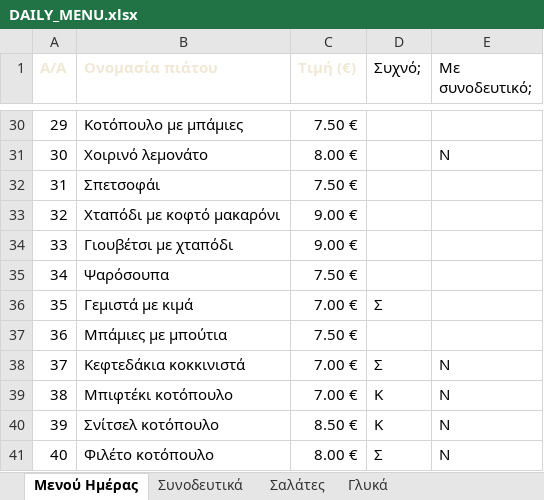
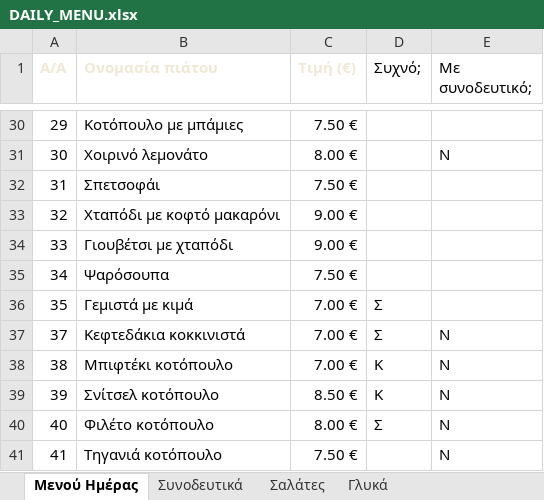
Before and after one commit to stivakos/magirefto-menu, an Excel workbook: DAILY_MENU.xlsx, sheet Μενού Ημέρας, drawn as a sheet; only a part is shown, gaps mark what is left out; the shorter side is filled out with more unchanged rows; values as stored, in another font and other column widths than the file's, no borders; the diff names each change by its address in the sheet, - before the commit and + after, or states it on an @@ line.

```diff
--- a/DAILY_MENU.xlsx (sheet Μενού Ημέρας)
+++ b/DAILY_MENU.xlsx (sheet Μενού Ημέρας)
-row 37: 36 | Μπάμιες με μπούτια | 7.50 €
```
